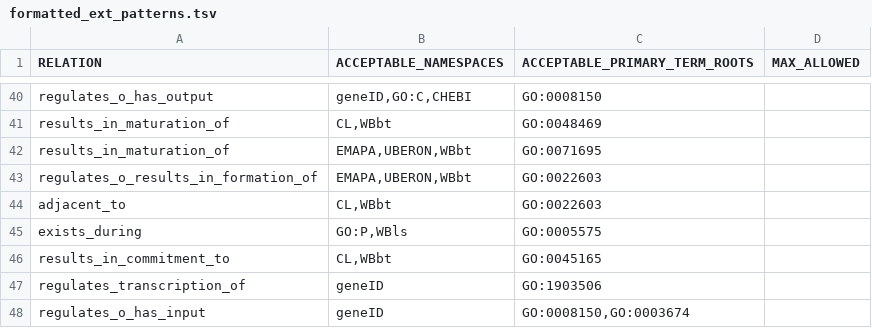
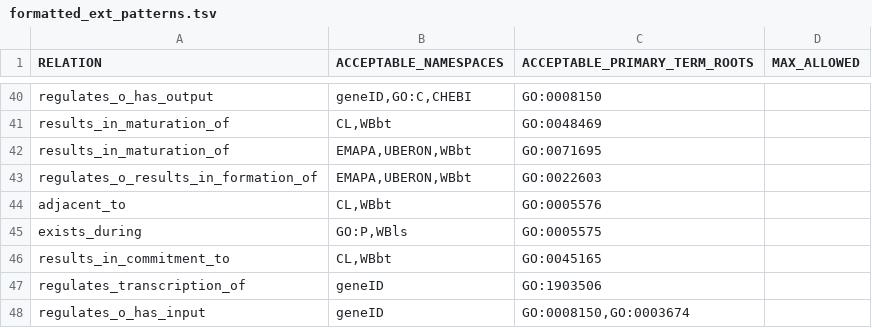
Before and after one commit to geneontology/gocamgen, a TSV file: resources/formatted_ext_patterns.tsv, drawn as a sheet; only a part is shown, gaps mark what is left out.

Commit message:
Update formatted_ext_patterns.tsv
updating adjacent_to

```diff
--- a/resources/formatted_ext_patterns.tsv
+++ b/resources/formatted_ext_patterns.tsv
@@ -43,3 +43,3 @@ results_in_maturation_of	EMAPA,UBERON,WBbt	GO:0071695
 regulates_o_results_in_formation_of	EMAPA,UBERON,WBbt	GO:0022603	
-adjacent_to	CL,WBbt	GO:0022603	
+adjacent_to	CL,WBbt	GO:0005576  	
 exists_during	GO:P,WBls	GO:0005575	
```
